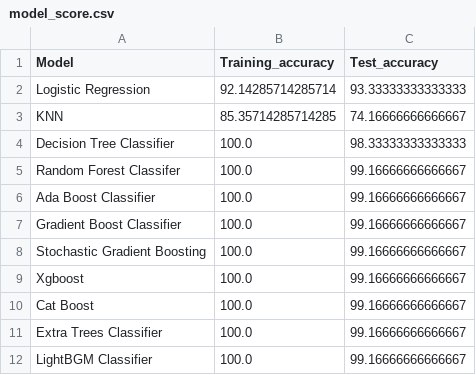
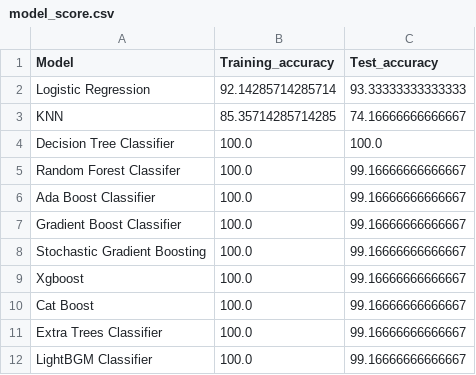
Before and after one commit to padhs/CKD, a CSV file: datasets/model_score.csv, drawn as a sheet.

```diff
--- a/datasets/model_score.csv
+++ b/datasets/model_score.csv
@@ -3,3 +3,3 @@ Logistic Regression,92.14285714285714,93.33333333333333
 KNN,85.35714285714285,74.16666666666667
-Decision Tree Classifier,100.0,98.33333333333333
+Decision Tree Classifier,100.0,100.0
 Random Forest Classifer,100.0,99.16666666666667
```
Also changed, not shown: 17 other files.
